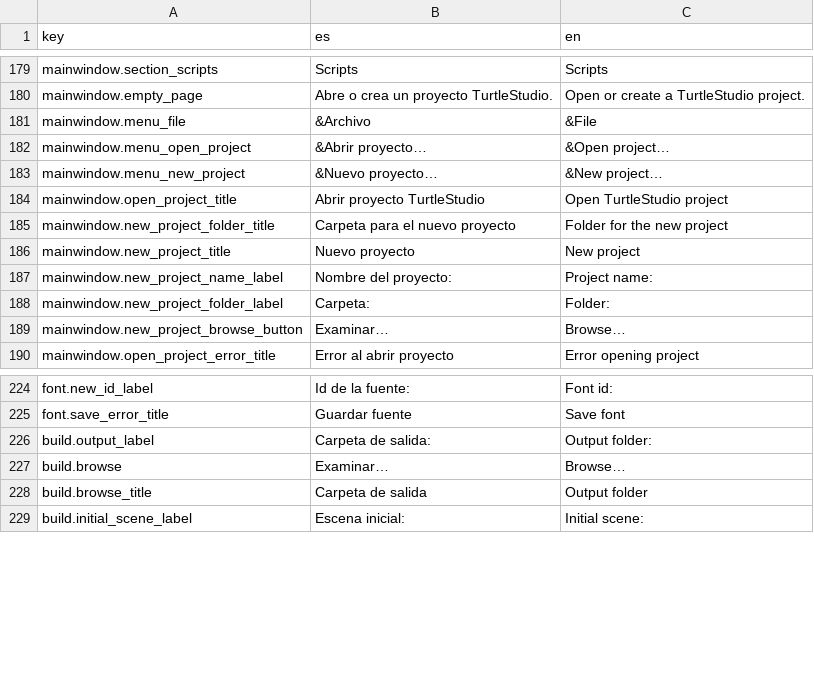
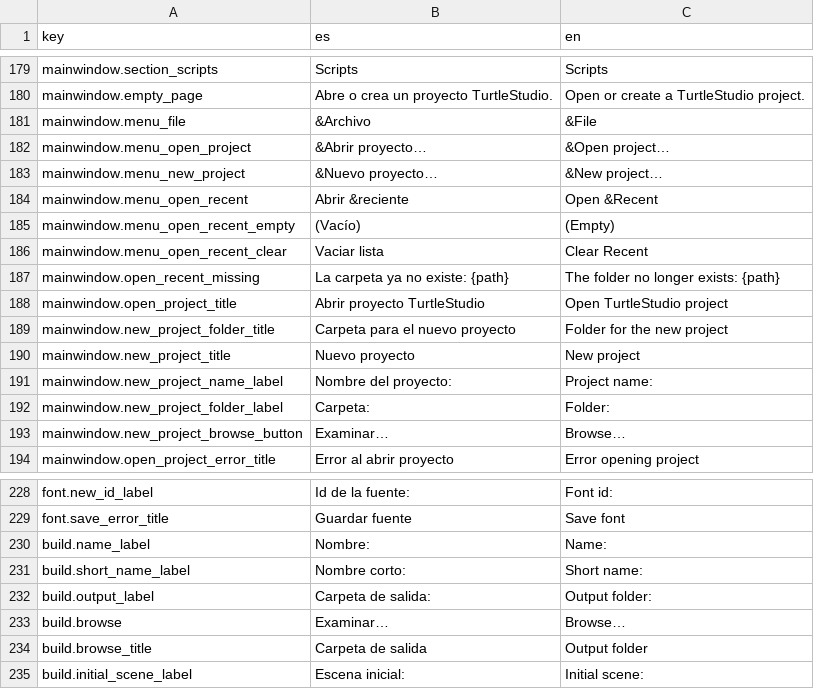
Before and after one commit to Lozamded/ESP32-S3-FantasyConsole, a CSV file: tools/turtlestudio/src/turtlestudio/strings.csv, drawn as a sheet; only a part is shown, gaps mark what is left out; the diff names each change by its address in the sheet, - before the commit and + after, or states it on an @@ line.

Commit message:
feat: add open recent projects

```diff
--- a/tools/turtlestudio/src/turtlestudio/strings.csv
+++ b/tools/turtlestudio/src/turtlestudio/strings.csv
+row 184: mainwindow.menu_open_recent | Abrir &reciente | Open &Recent
+row 185: mainwindow.menu_open_recent_empty | (Vacío) | (Empty)
+row 186: mainwindow.menu_open_recent_clear | Vaciar lista | Clear Recent
+row 187: mainwindow.open_recent_missing | La carpeta ya no existe: {path} | The folder no longer exists: {path}
+row 230: build.name_label | Nombre: | Name:
+row 231: build.short_name_label | Nombre corto: | Short name:
```
Also changed, not shown: 5 other files.
